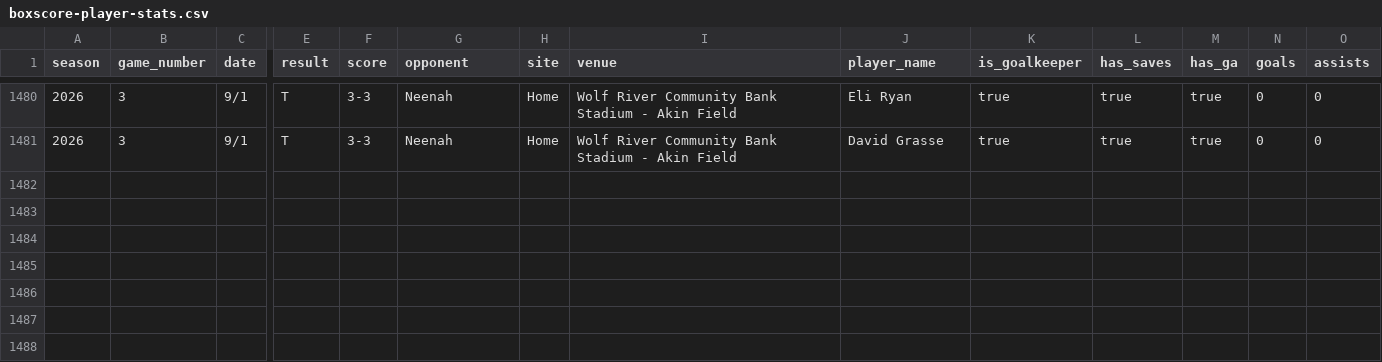
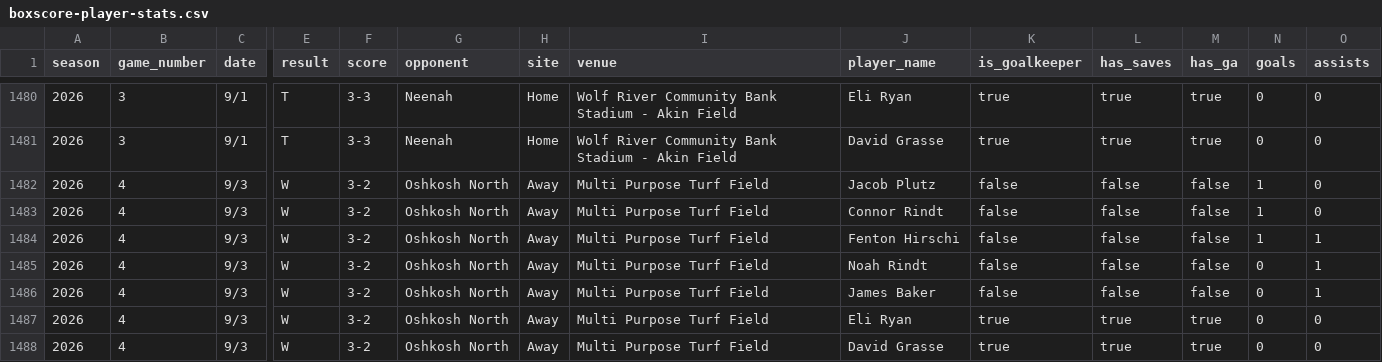
Before and after one commit to pithed2/hortonvilleSoccerHistory, a CSV file: public/data/boxscore-player-stats.csv, drawn as a sheet; only a part is shown, gaps mark what is left out; rows hold the shown columns only; the diff names each change by its address in the sheet, - before the commit and + after, or states it on an @@ line.

Commit message:
Updated varsity & jv stats

```diff
--- a/public/data/boxscore-player-stats.csv
+++ b/public/data/boxscore-player-stats.csv
+row 1482: 2026 | 4 | 9/3 | W | 3-2 | Oshkosh North | Away | Multi Purpose Turf Field | Jacob Plutz | false | false | false | 1 | 0
+row 1483: 2026 | 4 | 9/3 | W | 3-2 | Oshkosh North | Away | Multi Purpose Turf Field | Connor Rindt | false | false | false | 1 | 0
+row 1484: 2026 | 4 | 9/3 | W | 3-2 | Oshkosh North | Away | Multi Purpose Turf Field | Fenton Hirschi | false | false | false | 1 | 1
+row 1485: 2026 | 4 | 9/3 | W | 3-2 | Oshkosh North | Away | Multi Purpose Turf Field | Noah Rindt | false | false | false | 0 | 1
+row 1486: 2026 | 4 | 9/3 | W | 3-2 | Oshkosh North | Away | Multi Purpose Turf Field | James Baker | false | false | false | 0 | 1
+row 1487: 2026 | 4 | 9/3 | W | 3-2 | Oshkosh North | Away | Multi Purpose Turf Field | Eli Ryan | true | true | true | 0 | 0
+row 1488: 2026 | 4 | 9/3 | W | 3-2 | Oshkosh North | Away | Multi Purpose Turf Field | David Grasse | true | true | true | 0 | 0
```
Also changed, not shown: public/data/games.csv, public/data/games_2026.csv, 6 other files.
